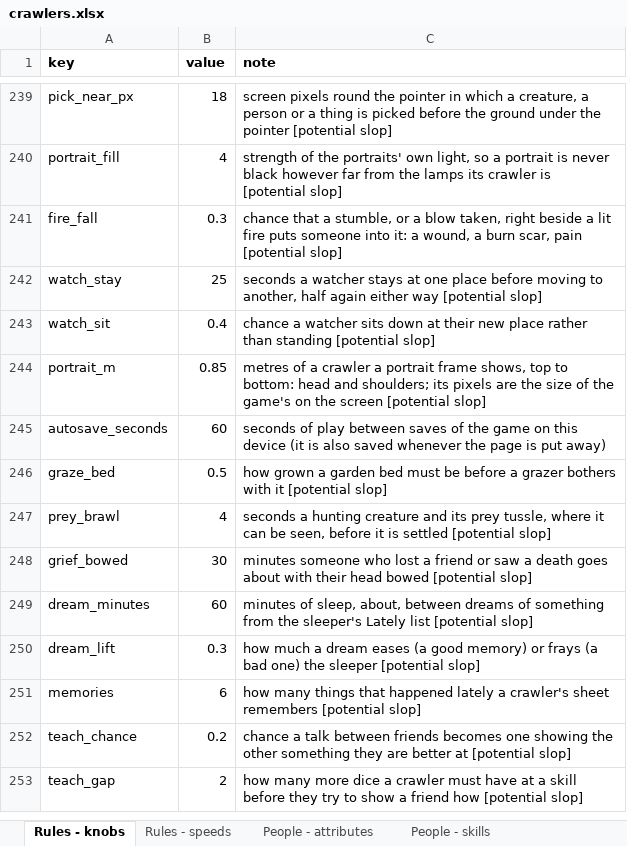
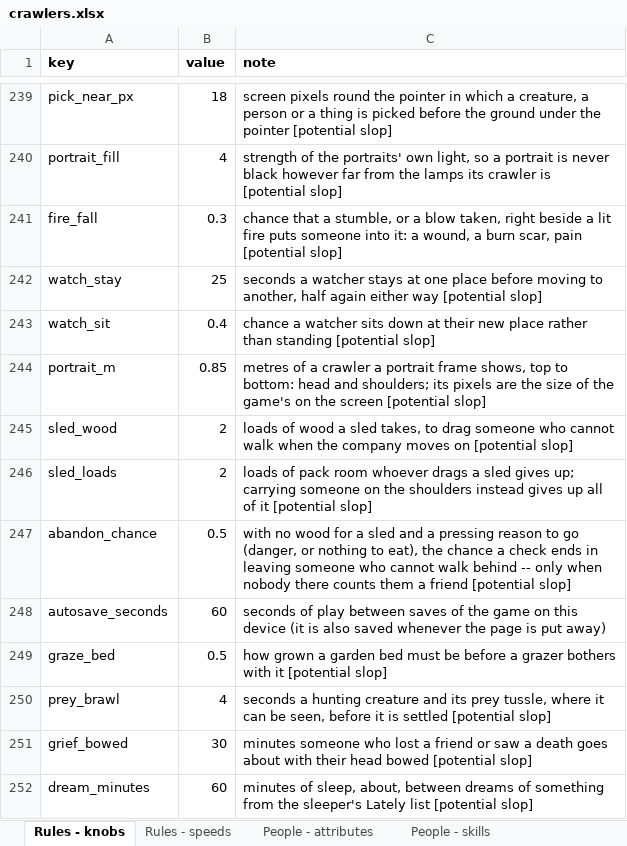
Before and after one commit to myrmecbruh/Project-Crawlers, an Excel workbook: crawlers.xlsx, sheet Rules - knobs, drawn as a sheet; only a part is shown, gaps mark what is left out; the shorter side is filled out with more unchanged rows; values as stored, in another font and other column widths than the file's, no borders; the diff names each change by its address in the sheet, - before the commit and + after, or states it on an @@ line.

```diff
--- a/crawlers.xlsx (sheet Rules - knobs)
+++ b/crawlers.xlsx (sheet Rules - knobs)
+row 245: sled_wood | 2 | loads of wood a sled takes, to drag someone who cannot walk when the company moves on [potential slop]
+row 246: sled_loads | 2 | loads of pack room whoever drags a sled gives up; carrying someone on the shoulders instead gives up all of it [potential slop]
+row 247: abandon_chance | 0.5 | with no wood for a sled and a pressing reason to go (danger, or nothing to eat), the chance a check ends in leaving someone who cannot walk behind -- only when nobody there counts them a friend [potential slop]
```
Also changed, not shown: sheet Work - tasks, 3 other files.
